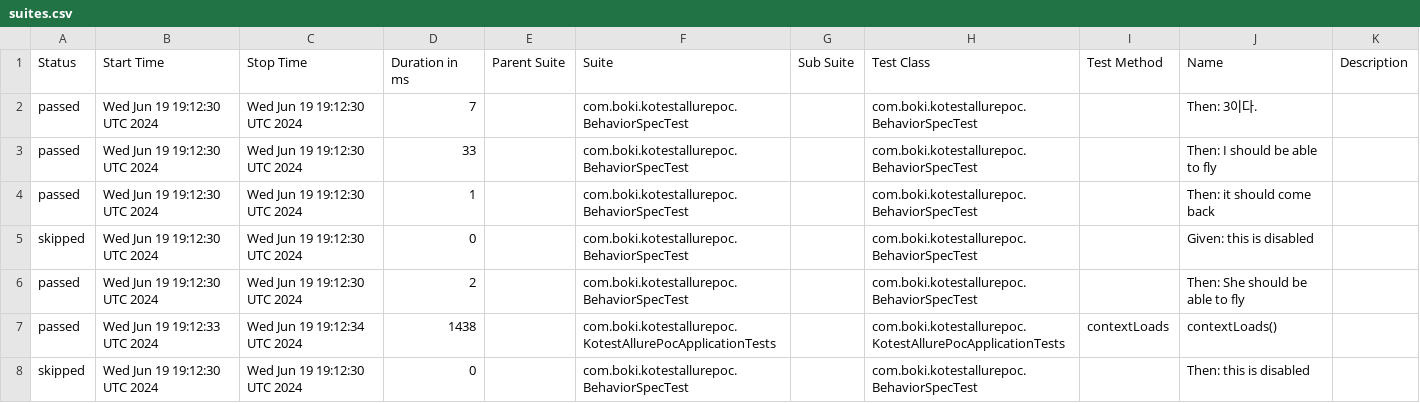
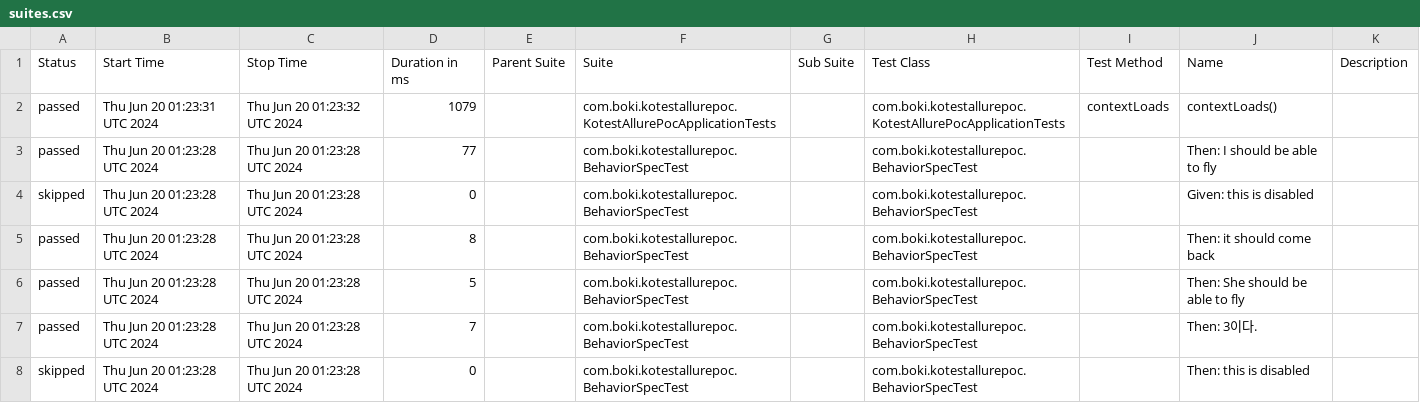
Before and after one commit to lsb530/kotest-allure-poc, a CSV file: data/suites.csv, drawn as a sheet.

```diff
--- a/data/suites.csv
+++ b/data/suites.csv
@@ -1,8 +1,8 @@
 "Status","Start Time","Stop Time","Duration in ms","Parent Suite","Suite","Sub Suite","Test Class","Test Method","Name","Description"
-"passed","Wed Jun 19 19:12:30 UTC 2024","Wed Jun 19 19:12:30 UTC 2024","7","","com.boki.kotestallurepoc.BehaviorSpecTest","","com.boki.kotestallurepoc.BehaviorSpecTest","","Then: 3이다.",""
-"passed","Wed Jun 19 19:12:30 UTC 2024","Wed Jun 19 19:12:30 UTC 2024","33","","com.boki.kotestallurepoc.BehaviorSpecTest","","com.boki.kotestallurepoc.BehaviorSpecTest","","Then: I should be able to fly",""
-"passed","Wed Jun 19 19:12:30 UTC 2024","Wed Jun 19 19:12:30 UTC 2024","1","","com.boki.kotestallurepoc.BehaviorSpecTest","","com.boki.kotestallurepoc.BehaviorSpecTest","","Then: it should come back",""
-"skipped","Wed Jun 19 19:12:30 UTC 2024","Wed Jun 19 19:12:30 UTC 2024","0","","com.boki.kotestallurepoc.BehaviorSpecTest","","com.boki.kotestallurepoc.BehaviorSpecTest","","Given: this is disabled",""
-"passed","Wed Jun 19 19:12:30 UTC 2024","Wed Jun 19 19:12:30 UTC 2024","2","","com.boki.kotestallurepoc.BehaviorSpecTest","","com.boki.kotestallurepoc.BehaviorSpecTest","","Then: She should be able to fly",""
-"passed","Wed Jun 19 19:12:33 UTC 2024","Wed Jun 19 19:12:34 UTC 2024","1438","","com.boki.kotestallurepoc.KotestAllurePocApplicationTests","","com.boki.kotestallurepoc.KotestAllurePocApplicationTests","contextLoads","contextLoads()",""
-"skipped","Wed Jun 19 19:12:30 UTC 2024","Wed Jun 19 19:12:30 UTC 2024","0","","com.boki.kotestallurepoc.BehaviorSpecTest","","com.boki.kotestallurepoc.BehaviorSpecTest","","Then: this is disabled",""
+"passed","Thu Jun 20 01:23:31 UTC 2024","Thu Jun 20 01:23:32 UTC 2024","1079","","com.boki.kotestallurepoc.KotestAllurePocApplicationTests","","com.boki.kotestallurepoc.KotestAllurePocApplicationTests","contextLoads","contextLoads()",""
+"passed","Thu Jun 20 01:23:28 UTC 2024","Thu Jun 20 01:23:28 UTC 2024","77","","com.boki.kotestallurepoc.BehaviorSpecTest","","com.boki.kotestallurepoc.BehaviorSpecTest","","Then: I should be able to fly",""
+"skipped","Thu Jun 20 01:23:28 UTC 2024","Thu Jun 20 01:23:28 UTC 2024","0","","com.boki.kotestallurepoc.BehaviorSpecTest","","com.boki.kotestallurepoc.BehaviorSpecTest","","Given: this is disabled",""
+"passed","Thu Jun 20 01:23:28 UTC 2024","Thu Jun 20 01:23:28 UTC 2024","8","","com.boki.kotestallurepoc.BehaviorSpecTest","","com.boki.kotestallurepoc.BehaviorSpecTest","","Then: it should come back",""
+"passed","Thu Jun 20 01:23:28 UTC 2024","Thu Jun 20 01:23:28 UTC 2024","5","","com.boki.kotestallurepoc.BehaviorSpecTest","","com.boki.kotestallurepoc.BehaviorSpecTest","","Then: She should be able to fly",""
+"passed","Thu Jun 20 01:23:28 UTC 2024","Thu Jun 20 01:23:28 UTC 2024","7","","com.boki.kotestallurepoc.BehaviorSpecTest","","com.boki.kotestallurepoc.BehaviorSpecTest","","Then: 3이다.",""
+"skipped","Thu Jun 20 01:23:28 UTC 2024","Thu Jun 20 01:23:28 UTC 2024","0","","com.boki.kotestallurepoc.BehaviorSpecTest","","com.boki.kotestallurepoc.BehaviorSpecTest","","Then: this is disabled",""
```
Also changed, not shown: 27 other files.
